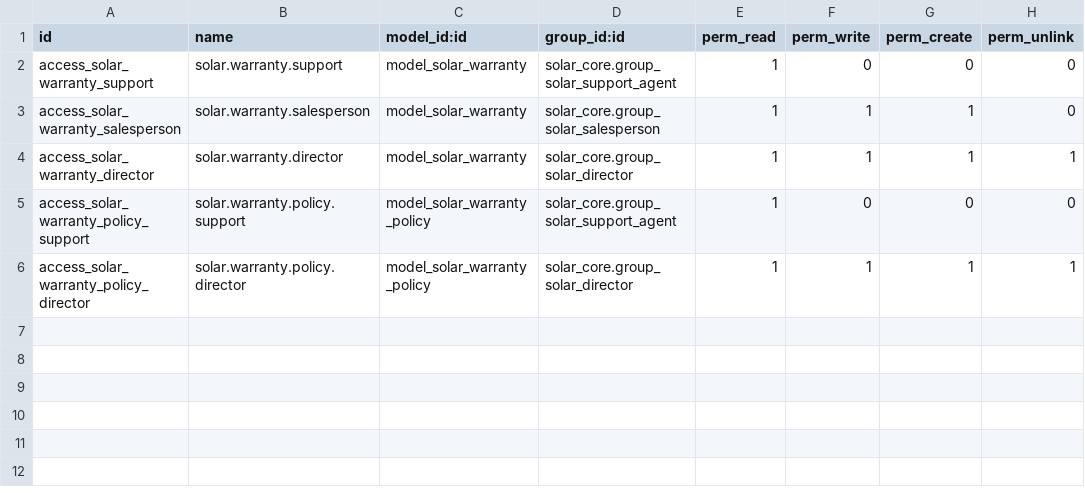
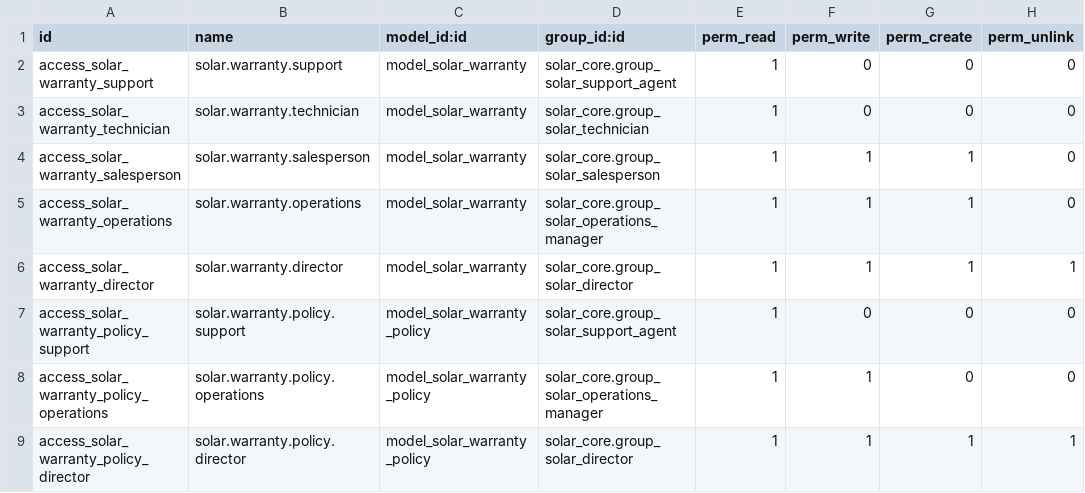
Before and after one commit to Sairam111222/ODOO, a CSV file: addons/solar_warranty/security/ir.model.access.csv, drawn as a sheet.

Commit message:
feat(security-ui): implement four role-based user experiences, dashboards, theme toggle, and 89 automated tests

```diff
--- a/addons/solar_warranty/security/ir.model.access.csv
+++ b/addons/solar_warranty/security/ir.model.access.csv
@@ -2,5 +2,8 @@ id,name,model_id:id,group_id:id,perm_read,perm_write,perm_create,perm_unlink
 access_solar_warranty_support,solar.warranty.support,model_solar_warranty,solar_core.group_solar_support_agent,1,0,0,0
+access_solar_warranty_technician,solar.warranty.technician,model_solar_warranty,solar_core.group_solar_technician,1,0,0,0
 access_solar_warranty_salesperson,solar.warranty.salesperson,model_solar_warranty,solar_core.group_solar_salesperson,1,1,1,0
+access_solar_warranty_operations,solar.warranty.operations,model_solar_warranty,solar_core.group_solar_operations_manager,1,1,1,0
 access_solar_warranty_director,solar.warranty.director,model_solar_warranty,solar_core.group_solar_director,1,1,1,1
 access_solar_warranty_policy_support,solar.warranty.policy.support,model_solar_warranty_policy,solar_core.group_solar_support_agent,1,0,0,0
+access_solar_warranty_policy_operations,solar.warranty.policy.operations,model_solar_warranty_policy,solar_core.group_solar_operations_manager,1,1,0,0
 access_solar_warranty_policy_director,solar.warranty.policy.director,model_solar_warranty_policy,solar_core.group_solar_director,1,1,1,1
```
Also changed, not shown: addons/solar_core/security/ir.model.access.csv, addons/solar_crm/security/ir.model.access.csv, 15 other files.
